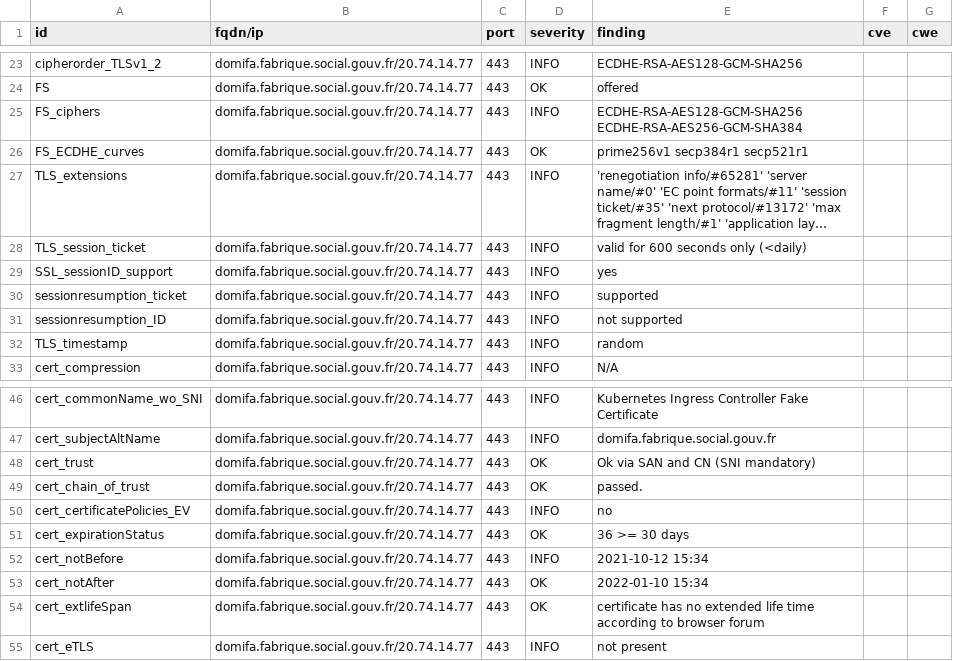
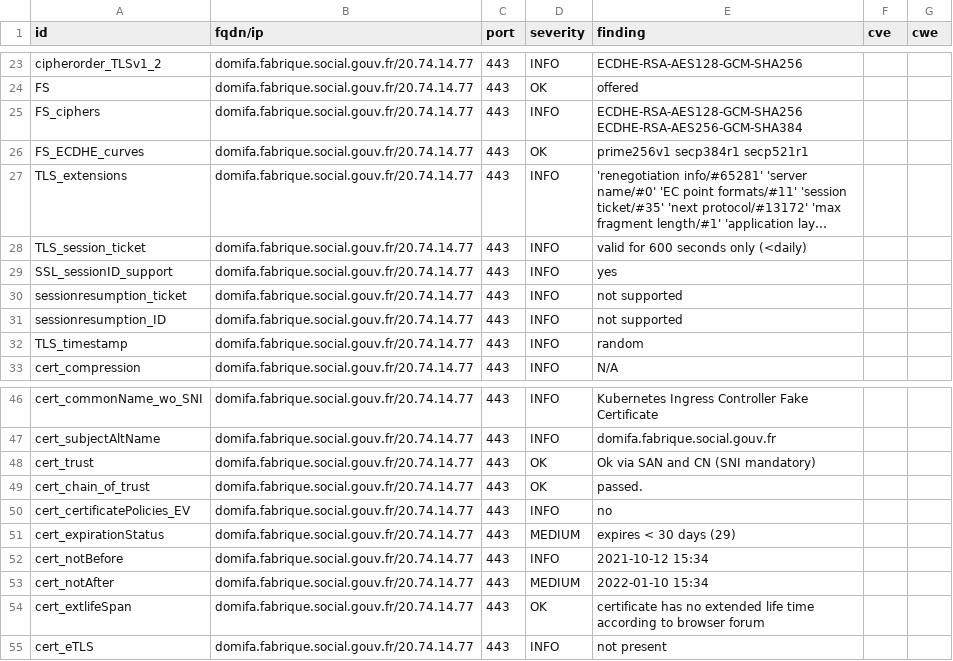
Before and after one commit to SocialGouv/dashlord-fabrique, a CSV file: results/aHR0cHM6Ly9kb21pZmEuZmFicmlxdWUuc29jaWFsLmdvdXYuZnI=/testssl.csv, drawn as a sheet; only a part is shown, gaps mark what is left out; long unchanged cells end in ….

```diff
--- a/results/aHR0cHM6Ly9kb21pZmEuZmFicmlxdWUuc29jaWFsLmdvdXYuZnI=/testssl.csv
+++ b/results/aHR0cHM6Ly9kb21pZmEuZmFicmlxdWUuc29jaWFsLmdvdXYuZnI=/testssl.csv
@@ -29,3 +29,3 @@
 "SSL_sessionID_support","domifa.fabrique.social.gouv.fr/20.74.14.77","443","INFO","yes","",""
-"sessionresumption_ticket","domifa.fabrique.social.gouv.fr/20.74.14.77","443","INFO","supported","",""
+"sessionresumption_ticket","domifa.fabrique.social.gouv.fr/20.74.14.77","443","INFO","not supported","",""
 "sessionresumption_ID","domifa.fabrique.social.gouv.fr/20.74.14.77","443","INFO","not supported","",""
@@ -50,5 +50,5 @@
 "cert_certificatePolicies_EV","domifa.fabrique.social.gouv.fr/20.74.14.77","443","INFO","no","",""
-"cert_expirationStatus","domifa.fabrique.social.gouv.fr/20.74.14.77","443","OK","36 >= 30 days","",""
+"cert_expirationStatus","domifa.fabrique.social.gouv.fr/20.74.14.77","443","MEDIUM","expires < 30 days (29)","",""
 "cert_notBefore","domifa.fabrique.social.gouv.fr/20.74.14.77","443","INFO","2021-10-12 15:34","",""
-"cert_notAfter","domifa.fabrique.social.gouv.fr/20.74.14.77","443","OK","2022-01-10 15:34","",""
+"cert_notAfter","domifa.fabrique.social.gouv.fr/20.74.14.77","443","MEDIUM","2022-01-10 15:34","",""
 "cert_extlifeSpan","domifa.fabrique.social.gouv.fr/20.74.14.77","443","OK","certificate has no extended life time according to browser forum","",""
```
Also changed, not shown: 8 other files.
